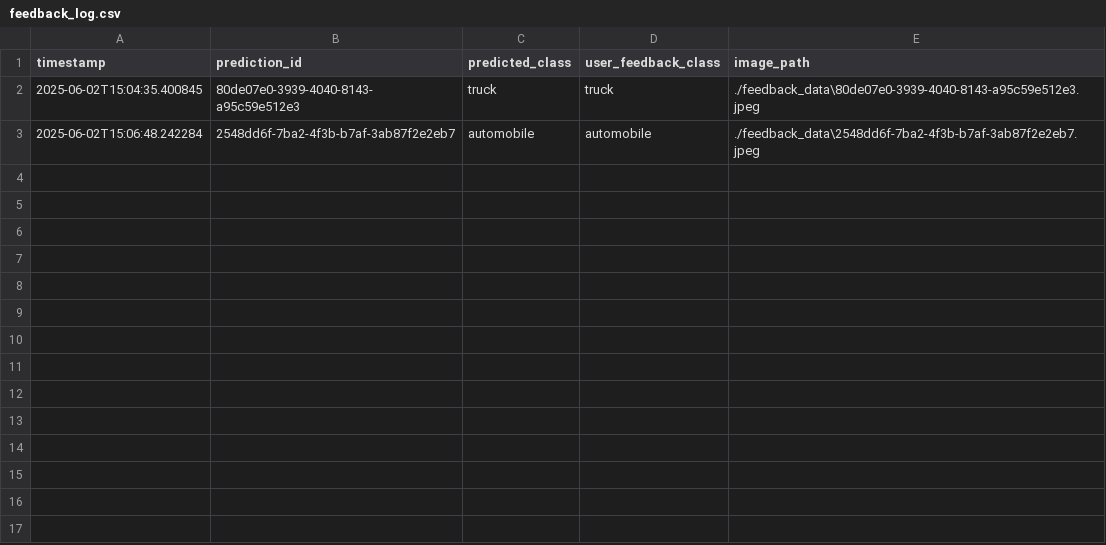
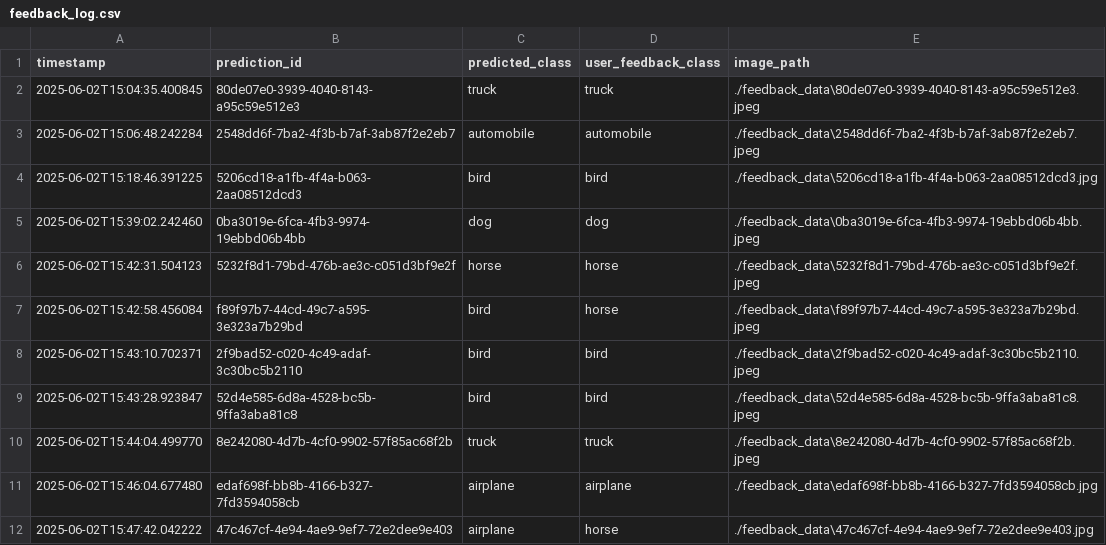
Before and after one commit to Guinhor/Classificador-de-Imagens, a CSV file: feedback_data/feedback_log.csv, drawn as a sheet.

Commit message:
feat: Implement web interface and active learning feedback

```diff
--- a/feedback_data/feedback_log.csv
+++ b/feedback_data/feedback_log.csv
@@ -3 +3,10 @@ timestamp,prediction_id,predicted_class,user_feedback_class,image_path
 2025-06-02T15:06:48.242284,2548dd6f-7ba2-4f3b-b7af-3ab87f2e2eb7,automobile,automobile,./feedback_data\2548dd6f-7ba2-4f3b-b7af-3ab87f2e2eb7.jpeg
+2025-06-02T15:18:46.391225,5206cd18-a1fb-4f4a-b063-2aa08512dcd3,bird,bird,./feedback_data\5206cd18-a1fb-4f4a-b063-2aa08512dcd3.jpg
+2025-06-02T15:39:02.242460,0ba3019e-6fca-4fb3-9974-19ebbd06b4bb,dog,dog,./feedback_data\0ba3019e-6fca-4fb3-9974-19ebbd06b4bb.jpeg
+2025-06-02T15:42:31.504123,5232f8d1-79bd-476b-ae3c-c051d3bf9e2f,horse,horse,./feedback_data\5232f8d1-79bd-476b-ae3c-c051d3bf9e2f.jpeg
+2025-06-02T15:42:58.456084,f89f97b7-44cd-49c7-a595-3e323a7b29bd,bird,horse,./feedback_data\f89f97b7-44cd-49c7-a595-3e323a7b29bd.jpeg
+2025-06-02T15:43:10.702371,2f9bad52-c020-4c49-adaf-3c30bc5b2110,bird,bird,./feedback_data\2f9bad52-c020-4c49-adaf-3c30bc5b2110.jpeg
+2025-06-02T15:43:28.923847,52d4e585-6d8a-4528-bc5b-9ffa3aba81c8,bird,bird,./feedback_data\52d4e585-6d8a-4528-bc5b-9ffa3aba81c8.jpeg
+2025-06-02T15:44:04.499770,8e242080-4d7b-4cf0-9902-57f85ac68f2b,truck,truck,./feedback_data\8e242080-4d7b-4cf0-9902-57f85ac68f2b.jpeg
+2025-06-02T15:46:04.677480,edaf698f-bb8b-4166-b327-7fd3594058cb,airplane,airplane,./feedback_data\edaf698f-bb8b-4166-b327-7fd3594058cb.jpg
+2025-06-02T15:47:42.042222,47c467cf-4e94-4ae9-9ef7-72e2dee9e403,airplane,horse,./feedback_data\47c467cf-4e94-4ae9-9ef7-72e2dee9e403.jpg
```
Also changed, not shown: 10 other files.
